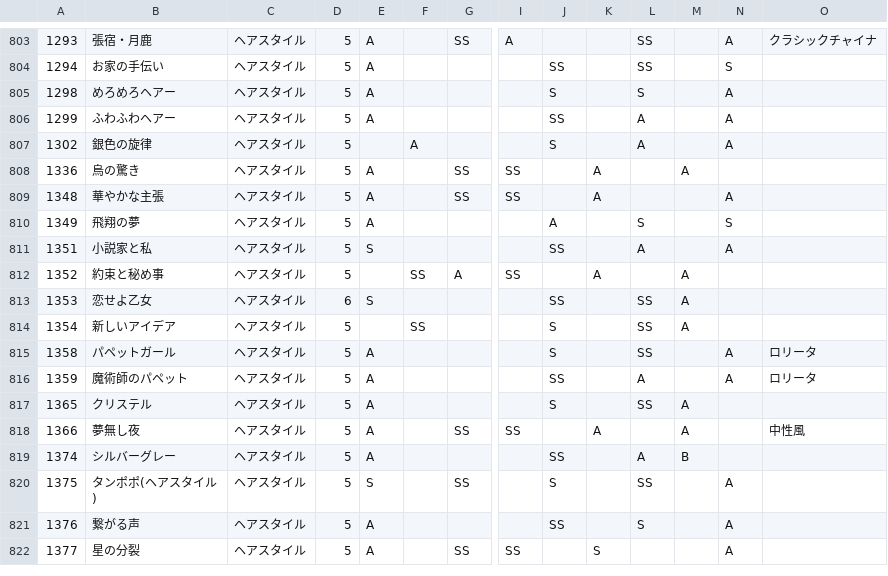
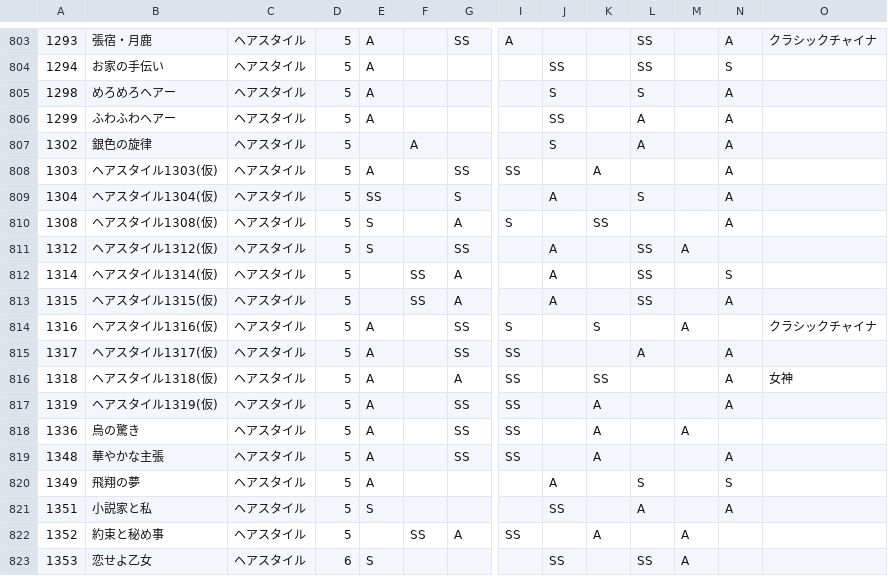
Before and after one commit to ShTair/MiracleNikkiData, a CSV file: Items/0_Hairstyle.csv, drawn as a sheet; only a part is shown, gaps mark what is left out; the shorter side is filled out with more unchanged rows; rows hold the shown columns only; the diff names each change by its address in the sheet, - before the commit and + after, or states it on an @@ line.

```diff
--- a/Items/0_Hairstyle.csv
+++ b/Items/0_Hairstyle.csv
+row 808: 1303 | ヘアスタイル1303(仮) | ヘアスタイル | 5 | A |  | SS | SS |  | A |  |  | A
+row 809: 1304 | ヘアスタイル1304(仮) | ヘアスタイル | 5 | SS |  | S |  | A |  | S |  | A
+row 810: 1308 | ヘアスタイル1308(仮) | ヘアスタイル | 5 | S |  | A | S |  | SS |  |  | A
+row 811: 1312 | ヘアスタイル1312(仮) | ヘアスタイル | 5 | S |  | SS |  | A |  | SS | A
+row 812: 1314 | ヘアスタイル1314(仮) | ヘアスタイル | 5 |  | SS | A |  | A |  | SS |  | S
+row 813: 1315 | ヘアスタイル1315(仮) | ヘアスタイル | 5 |  | SS | A |  | A |  | SS |  | A
+row 814: 1316 | ヘアスタイル1316(仮) | ヘアスタイル | 5 | A |  | SS | S |  | S |  | A |  | クラシックチャイナ
+row 815: 1317 | ヘアスタイル1317(仮) | ヘアスタイル | 5 | A |  | SS | SS |  |  | A |  | A
+row 816: 1318 | ヘアスタイル1318(仮) | ヘアスタイル | 5 | A |  | A | SS |  | SS |  |  | A | 女神
+row 817: 1319 | ヘアスタイル1319(仮) | ヘアスタイル | 5 | A |  | SS | SS |  | A |  |  | A
```
Also changed, not shown: Items/1_Dress.csv, Items/3_Tops.csv, 6 other files.
